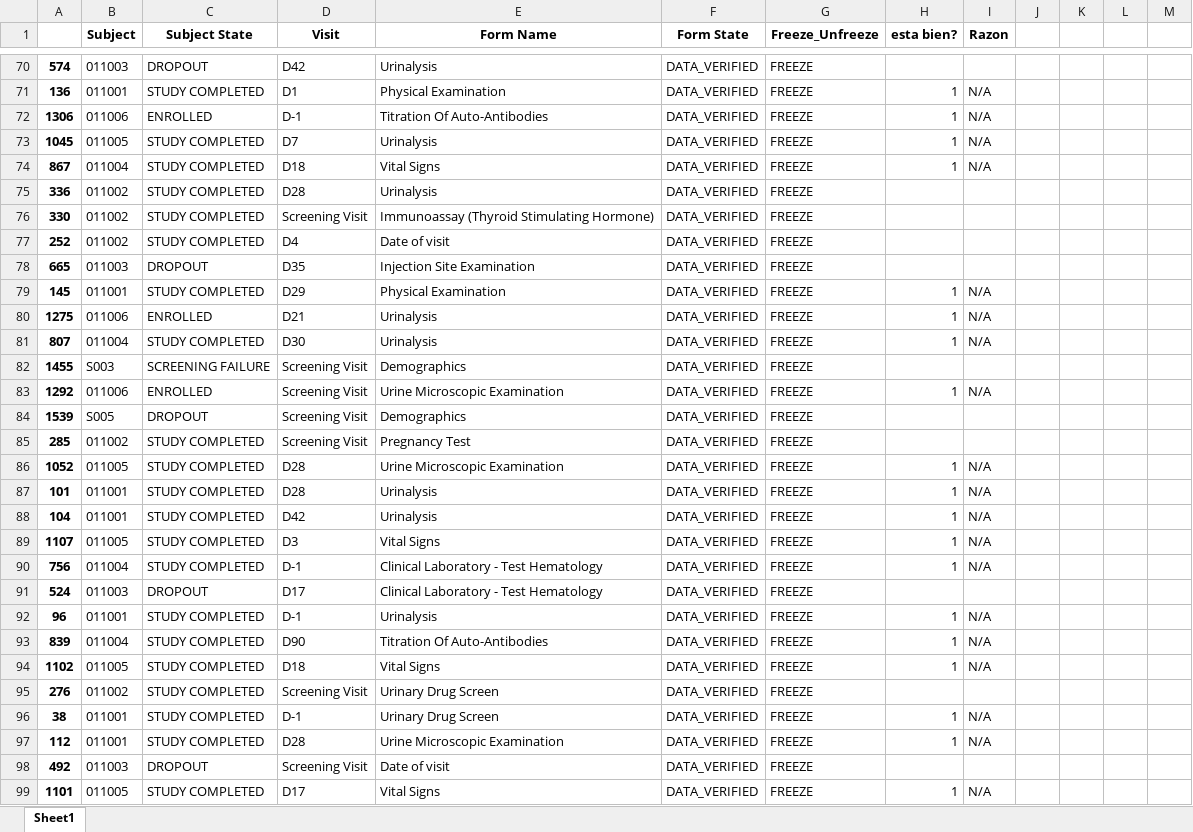
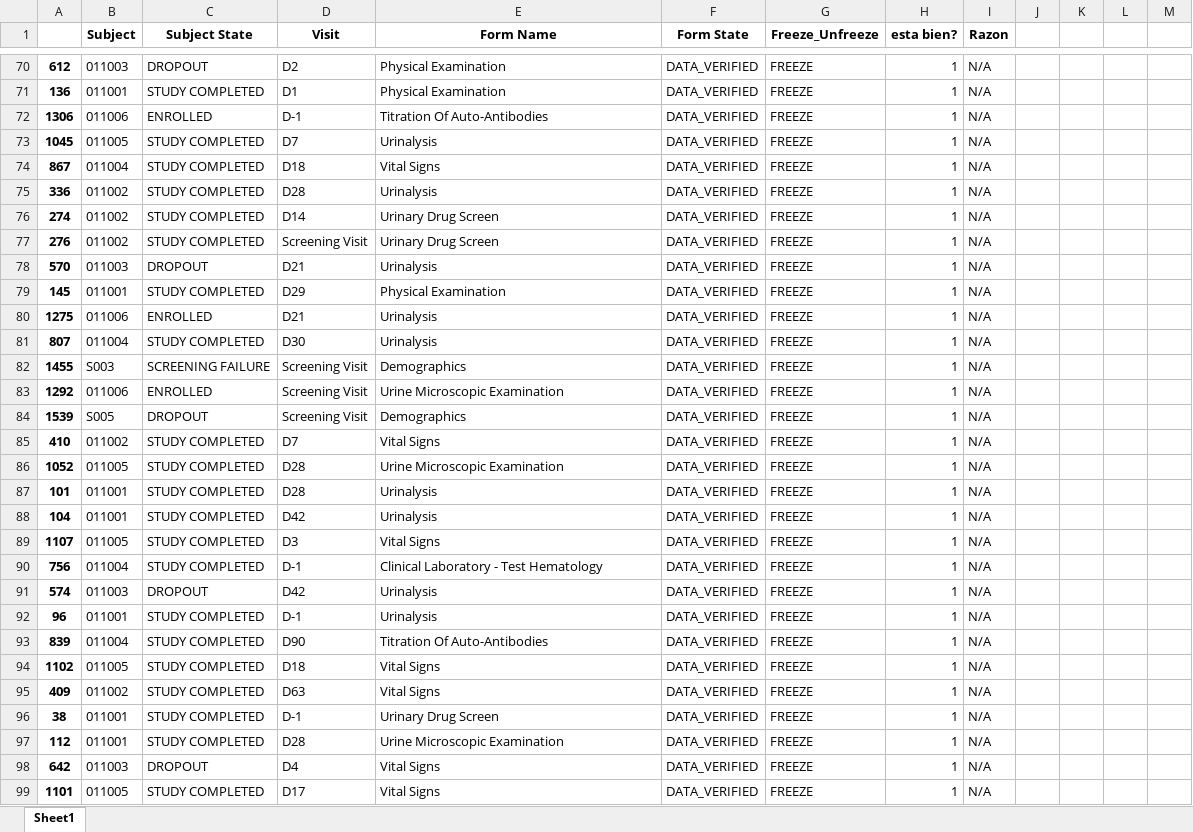
Before and after one commit to sebastiansossah/DNDI_cleaning_code, an Excel workbook: validacion_final/validacion_random.xlsx, sheet Sheet1, drawn as a sheet; only a part is shown, gaps mark what is left out; values as stored, in another font and other column widths than the file's, no borders; removed rows and columns are numbered as before the commit, all else as after; the diff covers the shown part only; the diff names each change by its address in the sheet, - before the commit and + after, or states it on an @@ line.

```diff
--- a/validacion_final/validacion_random.xlsx (sheet Sheet1)
+++ b/validacion_final/validacion_random.xlsx (sheet Sheet1)
-A70: 574
+A70: 612
-D70 (Visit): D42
+D70 (Visit): D2
-E70 (Form Name): Urinalysis
+E70 (Form Name): Physical Examination
-H70 (esta bien?): (empty)
+H70 (esta bien?): 1
-I70 (Razon): (empty)
+I70 (Razon): N/A
-H75 (esta bien?): (empty)
+H75 (esta bien?): 1
-I75 (Razon): (empty)
+I75 (Razon): N/A
+row 76: 274 | 011002 | STUDY COMPLETED | D14 | Urinary Drug Screen | DATA_VERIFIED | FREEZE | 1 | N/A
-A77: 330
+A77: 276
-E77 (Form Name): Immunoassay (Thyroid Stimulating Hormone)
+E77 (Form Name): Urinary Drug Screen
-H77 (esta bien?): (empty)
+H77 (esta bien?): 1
-I77 (Razon): (empty)
+I77 (Razon): N/A
-row 77: 252 | 011002 | STUDY COMPLETED | D4 | Date of visit | DATA_VERIFIED | FREEZE
-row 78: 665 | 011003 | DROPOUT | D35 | Injection Site Examination | DATA_VERIFIED | FREEZE
+row 78: 570 | 011003 | DROPOUT | D21 | Urinalysis | DATA_VERIFIED | FREEZE | 1 | N/A
-H82 (esta bien?): (empty)
+H82 (esta bien?): 1
-I82 (Razon): (empty)
+I82 (Razon): N/A
-H84 (esta bien?): (empty)
+H84 (esta bien?): 1
-I84 (Razon): (empty)
+I84 (Razon): N/A
-row 85: 285 | 011002 | STUDY COMPLETED | Screening Visit | Pregnancy Test | DATA_VERIFIED | FREEZE
+row 85: 410 | 011002 | STUDY COMPLETED | D7 | Vital Signs | DATA_VERIFIED | FREEZE | 1 | N/A
-row 91: 524 | 011003 | DROPOUT | D17 | Clinical Laboratory - Test Hematology | DATA_VERIFIED | FREEZE
+row 91: 574 | 011003 | DROPOUT | D42 | Urinalysis | DATA_VERIFIED | FREEZE | 1 | N/A
-row 95: 276 | 011002 | STUDY COMPLETED | Screening Visit | Urinary Drug Screen | DATA_VERIFIED | FREEZE
+row 95: 409 | 011002 | STUDY COMPLETED | D63 | Vital Signs | DATA_VERIFIED | FREEZE | 1 | N/A
-row 98: 492 | 011003 | DROPOUT | Screening Visit | Date of visit | DATA_VERIFIED | FREEZE
+row 98: 642 | 011003 | DROPOUT | D4 | Vital Signs | DATA_VERIFIED | FREEZE | 1 | N/A
```
Also changed, not shown: 19 added rows, 19 removed rows and 27 edited cells elsewhere in this sheet, validacion_final/DNDi_CRFData_20240806.xlsx, 10 other files.
